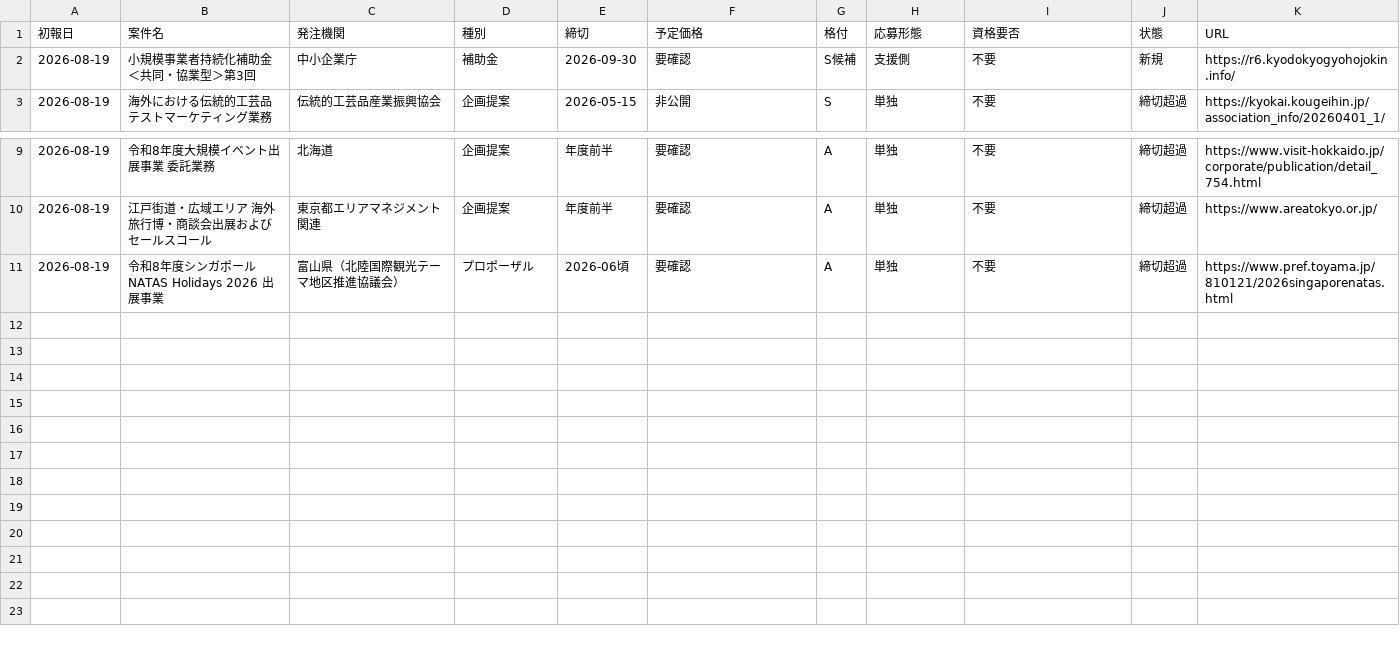
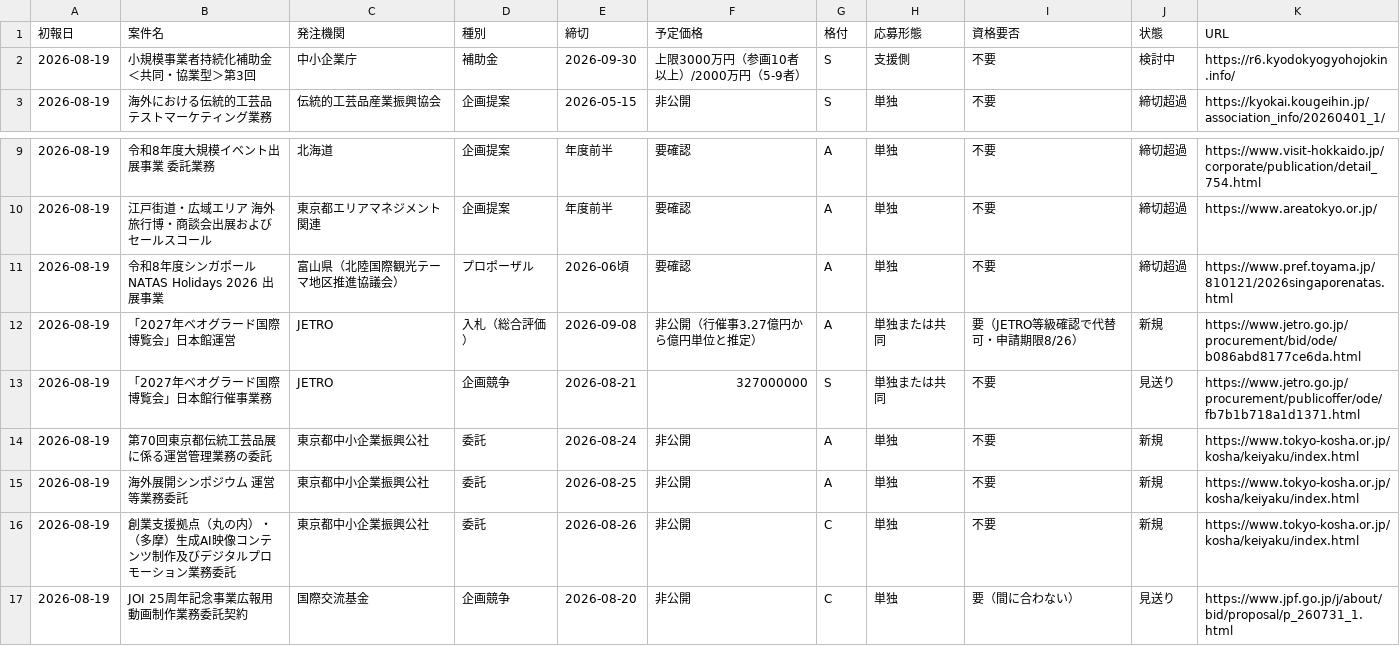
Before and after one commit to yixima/hojo, a CSV file: data/ledger.csv, drawn as a sheet; only a part is shown, gaps mark what is left out.

```diff
--- a/data/ledger.csv
+++ b/data/ledger.csv
@@ -1,3 +1,3 @@
 初報日,案件名,発注機関,種別,締切,予定価格,格付,応募形態,資格要否,状態,URL
-2026-08-19,小規模事業者持続化補助金＜共同・協業型＞第3回,中小企業庁,補助金,2026-09-30,要確認,S候補,支援側,不要,新規,https://r6.kyodokyogyohojokin.info/
+2026-08-19,小規模事業者持続化補助金＜共同・協業型＞第3回,中小企業庁,補助金,2026-09-30,上限3000万円（参画10者以上）/2000万円（5-9者）,S,支援側,不要,検討中,https://r6.kyodokyogyohojokin.info/
 2026-08-19,海外における伝統的工芸品テストマーケティング業務,伝統的工芸品産業振興協会,企画提案,2026-05-15,非公開,S,単独,不要,締切超過,https://kyokai.kougeihin.jp/association_info/20260401_1/
@@ -11 +11,7 @@
 2026-08-19,令和8年度シンガポールNATAS Holidays 2026 出展事業,富山県（北陸国際観光テーマ地区推進協議会）,プロポーザル,2026-06頃,要確認,A,単独,不要,締切超過,https://www.pref.toyama.jp/810121/2026singaporenatas.html
+2026-08-19,「2027年ベオグラード国際博覧会」日本館運営,JETRO,入札（総合評価）,2026-09-08,非公開（行催事3.27億円から億円単位と推定）,A,単独または共同,要（JETRO等級確認で代替可・申請期限8/26）,新規,https://www.jetro.go.jp/procurement/bid/ode/b086abd8177ce6da.html
+2026-08-19,「2027年ベオグラード国際博覧会」日本館行催事業務,JETRO,企画競争,2026-08-21,327000000,S,単独または共同,不要,見送り,https://www.jetro.go.jp/procurement/publicoffer/ode/fb7b1b718a1d1371.html
+2026-08-19,第70回東京都伝統工芸品展に係る運営管理業務の委託,東京都中小企業振興公社,委託,2026-08-24,非公開,A,単独,不要,新規,https://www.tokyo-kosha.or.jp/kosha/keiyaku/index.html
+2026-08-19,海外展開シンポジウム 運営等業務委託,東京都中小企業振興公社,委託,2026-08-25,非公開,A,単独,不要,新規,https://www.tokyo-kosha.or.jp/kosha/keiyaku/index.html
+2026-08-19,創業支援拠点（丸の内）・（多摩）生成AI映像コンテンツ制作及びデジタルプロモーション業務委託,東京都中小企業振興公社,委託,2026-08-26,非公開,C,単独,不要,新規,https://www.tokyo-kosha.or.jp/kosha/keiyaku/index.html
+2026-08-19,JOI 25周年記念事業広報用動画制作業務委託契約,国際交流基金,企画競争,2026-08-20,非公開,C,単独,要（間に合わない）,見送り,https://www.jpf.go.jp/j/about/bid/proposal/p_260731_1.html
```
Also changed, not shown: 4 other files.
